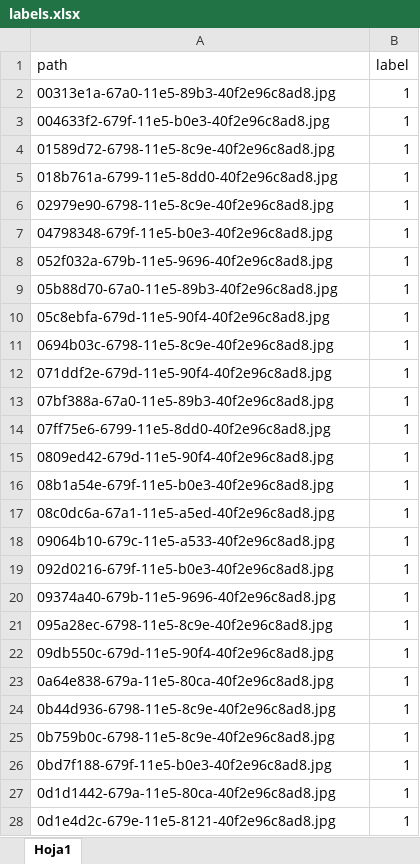
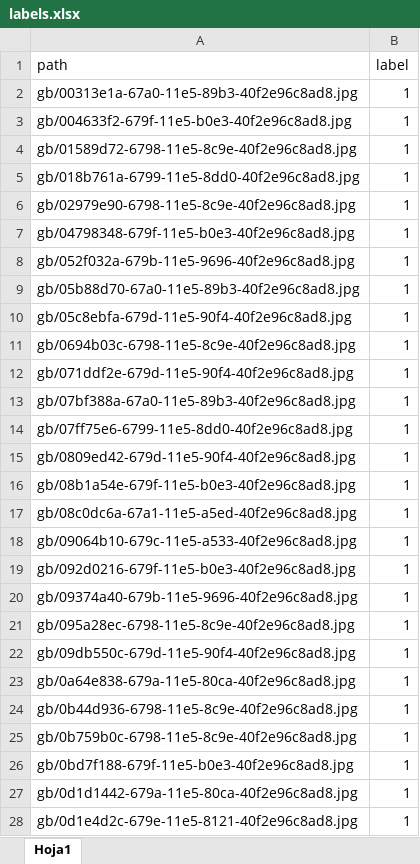
Before and after one commit to NeiderSmith/gb_vs_nogb, an Excel workbook: labels.xlsx, sheet Hoja1, drawn as a sheet; only a part is shown; values as stored, in another font and other column widths than the file's, no borders; the diff covers the shown part only; the diff names each change by its address in the sheet, - before the commit and + after, or states it on an @@ line.

Commit message:
fix_label

```diff
--- a/labels.xlsx (sheet Hoja1)
+++ b/labels.xlsx (sheet Hoja1)
-A2 (path): 00313e1a-67a0-11e5-89b3-40f2e96c8ad8.jpg
+A2 (path): gb/00313e1a-67a0-11e5-89b3-40f2e96c8ad8.jpg
-A3 (path): 004633f2-679f-11e5-b0e3-40f2e96c8ad8.jpg
+A3 (path): gb/004633f2-679f-11e5-b0e3-40f2e96c8ad8.jpg
-A4 (path): 01589d72-6798-11e5-8c9e-40f2e96c8ad8.jpg
+A4 (path): gb/01589d72-6798-11e5-8c9e-40f2e96c8ad8.jpg
-A5 (path): 018b761a-6799-11e5-8dd0-40f2e96c8ad8.jpg
+A5 (path): gb/018b761a-6799-11e5-8dd0-40f2e96c8ad8.jpg
-A6 (path): 02979e90-6798-11e5-8c9e-40f2e96c8ad8.jpg
+A6 (path): gb/02979e90-6798-11e5-8c9e-40f2e96c8ad8.jpg
-A7 (path): 04798348-679f-11e5-b0e3-40f2e96c8ad8.jpg
+A7 (path): gb/04798348-679f-11e5-b0e3-40f2e96c8ad8.jpg
-A8 (path): 052f032a-679b-11e5-9696-40f2e96c8ad8.jpg
+A8 (path): gb/052f032a-679b-11e5-9696-40f2e96c8ad8.jpg
-A9 (path): 05b88d70-67a0-11e5-89b3-40f2e96c8ad8.jpg
+A9 (path): gb/05b88d70-67a0-11e5-89b3-40f2e96c8ad8.jpg
-A10 (path): 05c8ebfa-679d-11e5-90f4-40f2e96c8ad8.jpg
+A10 (path): gb/05c8ebfa-679d-11e5-90f4-40f2e96c8ad8.jpg
-A11 (path): 0694b03c-6798-11e5-8c9e-40f2e96c8ad8.jpg
+A11 (path): gb/0694b03c-6798-11e5-8c9e-40f2e96c8ad8.jpg
-A12 (path): 071ddf2e-679d-11e5-90f4-40f2e96c8ad8.jpg
+A12 (path): gb/071ddf2e-679d-11e5-90f4-40f2e96c8ad8.jpg
-A13 (path): 07bf388a-67a0-11e5-89b3-40f2e96c8ad8.jpg
+A13 (path): gb/07bf388a-67a0-11e5-89b3-40f2e96c8ad8.jpg
-A14 (path): 07ff75e6-6799-11e5-8dd0-40f2e96c8ad8.jpg
+A14 (path): gb/07ff75e6-6799-11e5-8dd0-40f2e96c8ad8.jpg
-A15 (path): 0809ed42-679d-11e5-90f4-40f2e96c8ad8.jpg
+A15 (path): gb/0809ed42-679d-11e5-90f4-40f2e96c8ad8.jpg
-A16 (path): 08b1a54e-679f-11e5-b0e3-40f2e96c8ad8.jpg
+A16 (path): gb/08b1a54e-679f-11e5-b0e3-40f2e96c8ad8.jpg
-A17 (path): 08c0dc6a-67a1-11e5-a5ed-40f2e96c8ad8.jpg
+A17 (path): gb/08c0dc6a-67a1-11e5-a5ed-40f2e96c8ad8.jpg
-A18 (path): 09064b10-679c-11e5-a533-40f2e96c8ad8.jpg
+A18 (path): gb/09064b10-679c-11e5-a533-40f2e96c8ad8.jpg
-A19 (path): 092d0216-679f-11e5-b0e3-40f2e96c8ad8.jpg
+A19 (path): gb/092d0216-679f-11e5-b0e3-40f2e96c8ad8.jpg
-A20 (path): 09374a40-679b-11e5-9696-40f2e96c8ad8.jpg
+A20 (path): gb/09374a40-679b-11e5-9696-40f2e96c8ad8.jpg
-A21 (path): 095a28ec-6798-11e5-8c9e-40f2e96c8ad8.jpg
+A21 (path): gb/095a28ec-6798-11e5-8c9e-40f2e96c8ad8.jpg
-A22 (path): 09db550c-679d-11e5-90f4-40f2e96c8ad8.jpg
+A22 (path): gb/09db550c-679d-11e5-90f4-40f2e96c8ad8.jpg
-A23 (path): 0a64e838-679a-11e5-80ca-40f2e96c8ad8.jpg
+A23 (path): gb/0a64e838-679a-11e5-80ca-40f2e96c8ad8.jpg
-A24 (path): 0b44d936-6798-11e5-8c9e-40f2e96c8ad8.jpg
+A24 (path): gb/0b44d936-6798-11e5-8c9e-40f2e96c8ad8.jpg
-A25 (path): 0b759b0c-6798-11e5-8c9e-40f2e96c8ad8.jpg
+A25 (path): gb/0b759b0c-6798-11e5-8c9e-40f2e96c8ad8.jpg
-A26 (path): 0bd7f188-679f-11e5-b0e3-40f2e96c8ad8.jpg
+A26 (path): gb/0bd7f188-679f-11e5-b0e3-40f2e96c8ad8.jpg
-A27 (path): 0d1d1442-679a-11e5-80ca-40f2e96c8ad8.jpg
+A27 (path): gb/0d1d1442-679a-11e5-80ca-40f2e96c8ad8.jpg
-A28 (path): 0d1e4d2c-679e-11e5-8121-40f2e96c8ad8.jpg
+A28 (path): gb/0d1e4d2c-679e-11e5-8121-40f2e96c8ad8.jpg
```
Also changed, not shown: 1460 edited cells elsewhere in this sheet.
